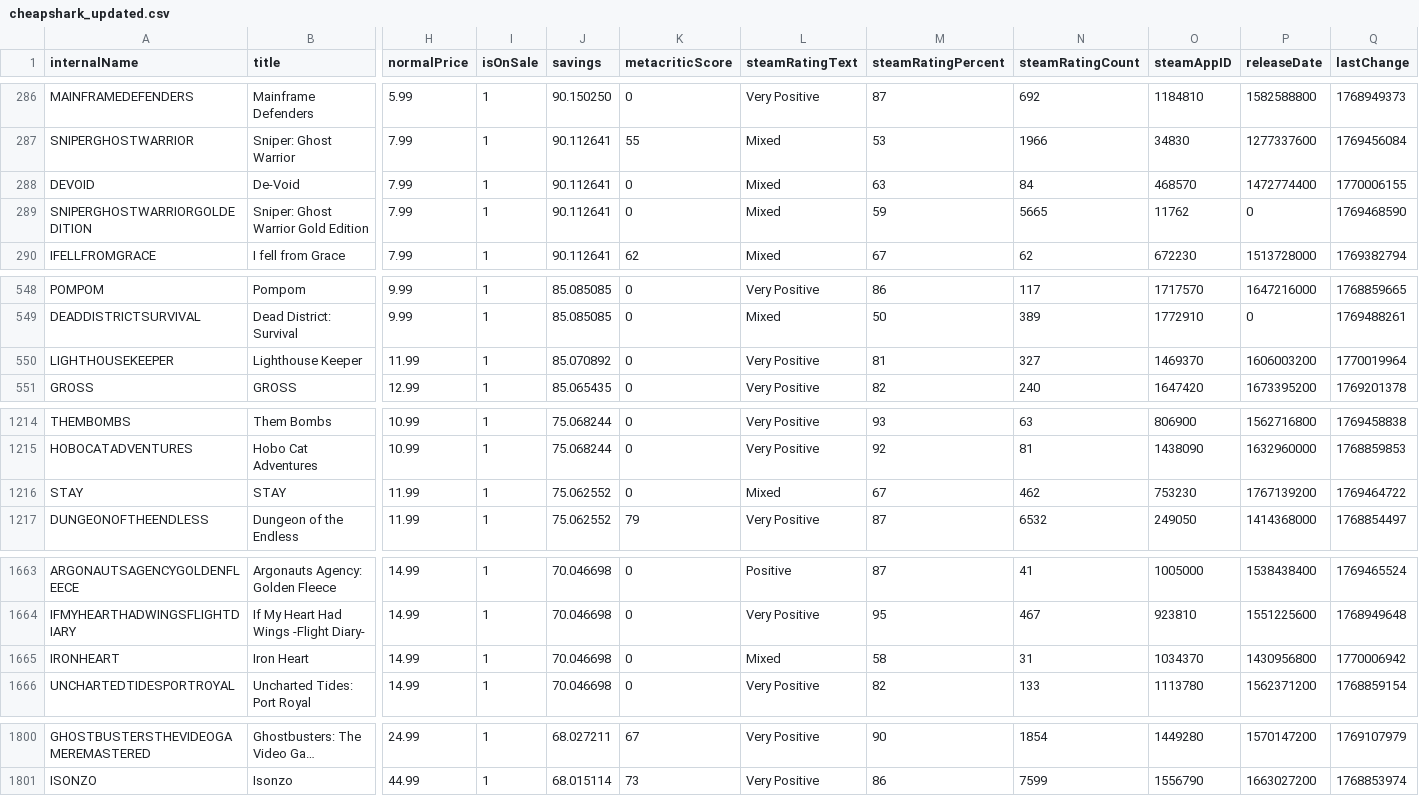
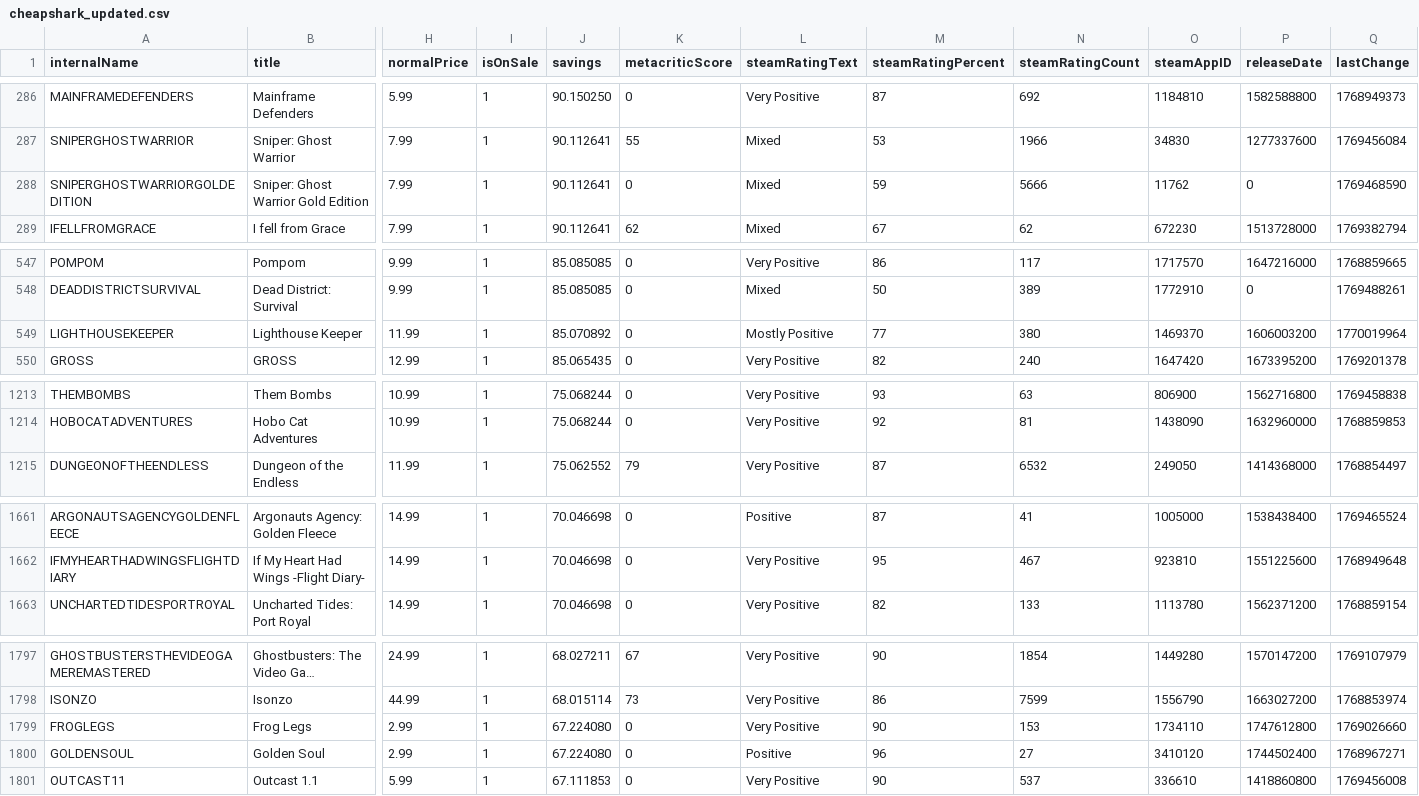
Before and after one commit to haiyib/foundations-final-project, a CSV file: cheapshark_updated.csv, drawn as a sheet; only a part is shown, gaps mark what is left out; long unchanged cells end in …; removed rows and columns are numbered as before the commit, all else as after; rows hold the shown columns only; the diff covers the shown part only; the diff names each change by its address in the sheet, - before the commit and + after, or states it on an @@ line.

```diff
--- a/cheapshark_updated.csv
+++ b/cheapshark_updated.csv
-row 288: DEVOID | De-Void | 7.99 | 1 | 90.112641 | 0 | Mixed | 63 | 84 | 468570 | 1472774400 | 1770006155
-N288 (steamRatingCount): 5665
+N288 (steamRatingCount): 5666
-L549 (steamRatingText): Very Positive
+L549 (steamRatingText): Mostly Positive
-M549 (steamRatingPercent): 81
+M549 (steamRatingPercent): 77
-N549 (steamRatingCount): 327
+N549 (steamRatingCount): 380
-row 1216: STAY | STAY | 11.99 | 1 | 75.062552 | 0 | Mixed | 67 | 462 | 753230 | 1767139200 | 1769464722
-row 1665: IRONHEART | Iron Heart | 14.99 | 1 | 70.046698 | 0 | Mixed | 58 | 31 | 1034370 | 1430956800 | 1770006942
+row 1799: FROGLEGS | Frog Legs | 2.99 | 1 | 67.224080 | 0 | Very Positive | 90 | 153 | 1734110 | 1747612800 | 1769026660
+row 1800: GOLDENSOUL | Golden Soul | 2.99 | 1 | 67.224080 | 0 | Positive | 96 | 27 | 3410120 | 1744502400 | 1768967271
+row 1801: OUTCAST11 | Outcast 1.1 | 5.99 | 1 | 67.111853 | 0 | Very Positive | 90 | 537 | 336610 | 1418860800 | 1769456008
```
Also changed, not shown: 1 edited cell elsewhere in this file, steam_deals_top20_rangeplot.csv, 1 other file.
